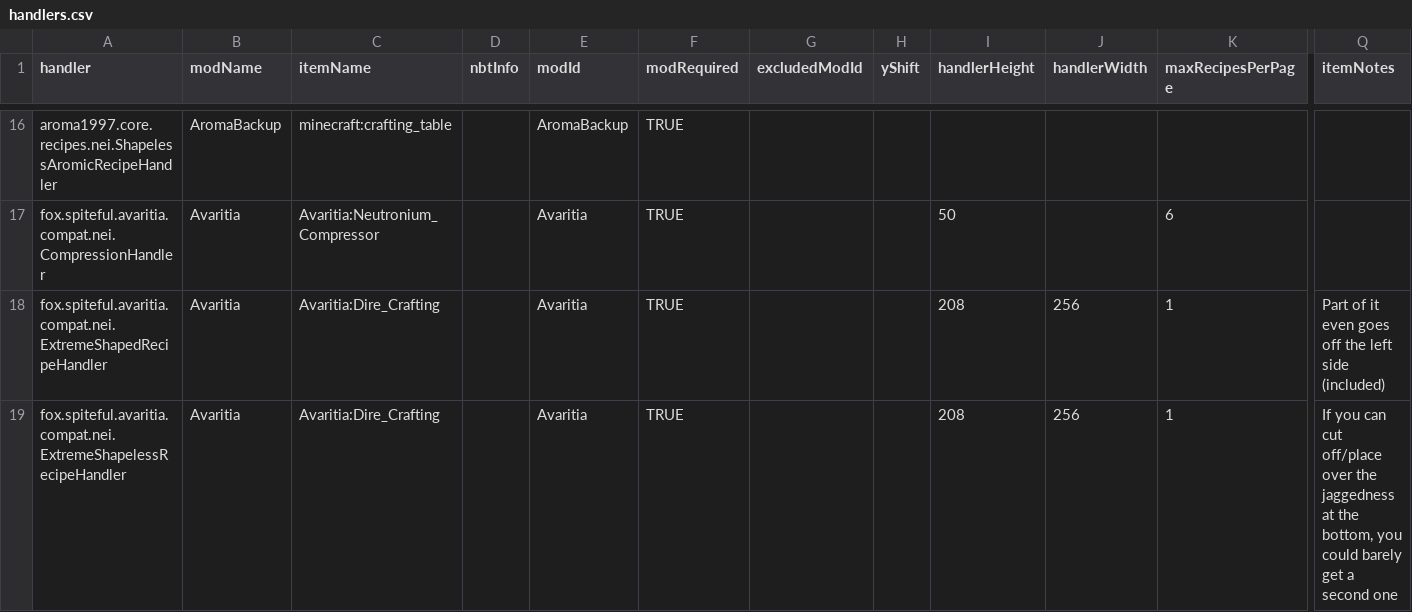
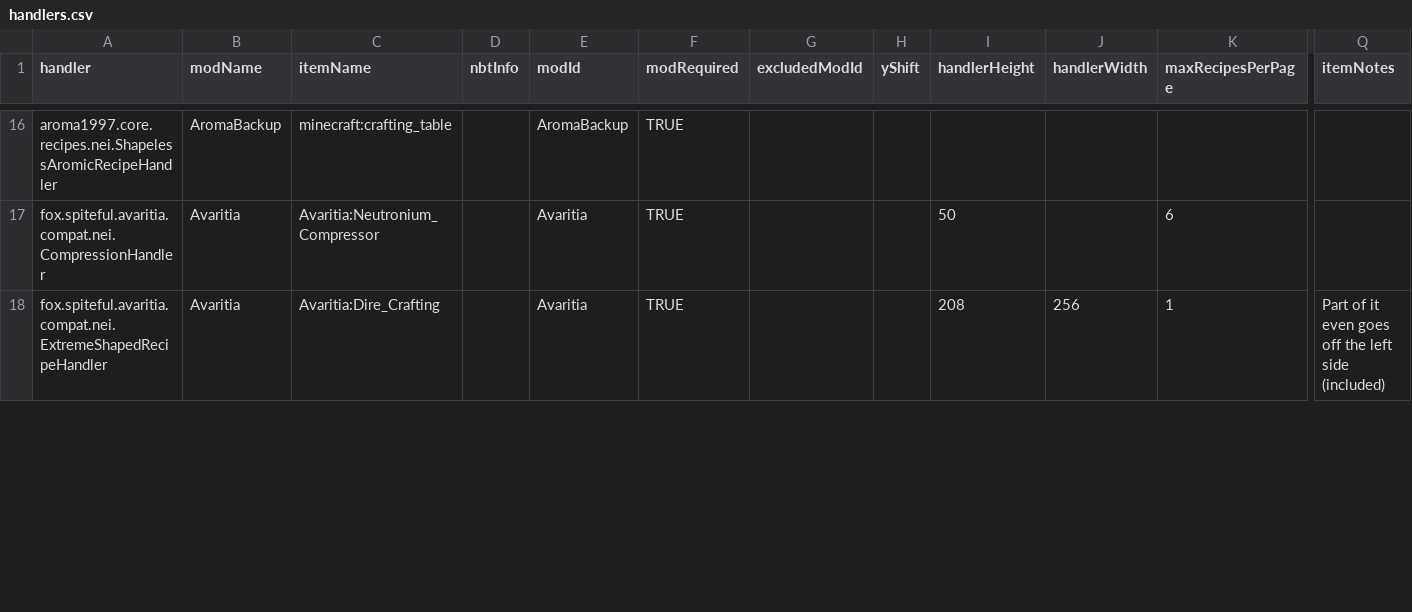
Before and after one commit to PanSzelescik/NotEnoughItems, a CSV file: resources/assets/nei/csv/handlers.csv, drawn as a sheet; only a part is shown, gaps mark what is left out; removed rows and columns are numbered as before the commit, all else as after; rows hold the shown columns only; the diff covers the shown part only; the diff names each change by its address in the sheet, - before the commit and + after, or states it on an @@ line.

```diff
--- a/resources/assets/nei/csv/handlers.csv
+++ b/resources/assets/nei/csv/handlers.csv
-row 19: fox.spiteful.avaritia.compat.nei.ExtremeShapelessRecipeHandler | Avaritia | Avaritia:Dire_Crafting |  | Avaritia | TRUE |  |  | 208 | 256 | 1 | If you can cut off/place over the jaggedness at the bottom, you could barely get a second one
```
Also changed, not shown: 6 added rows, 5 removed rows and 53 edited cells elsewhere in this file.
